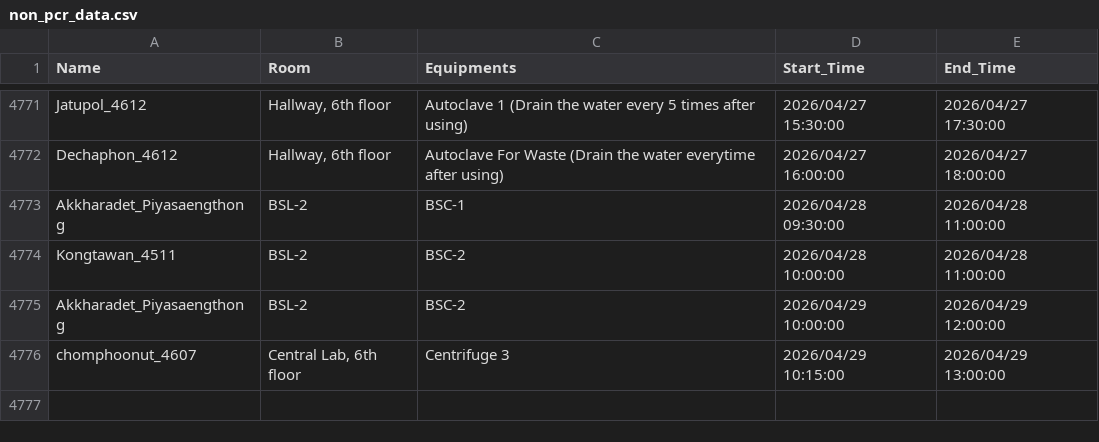
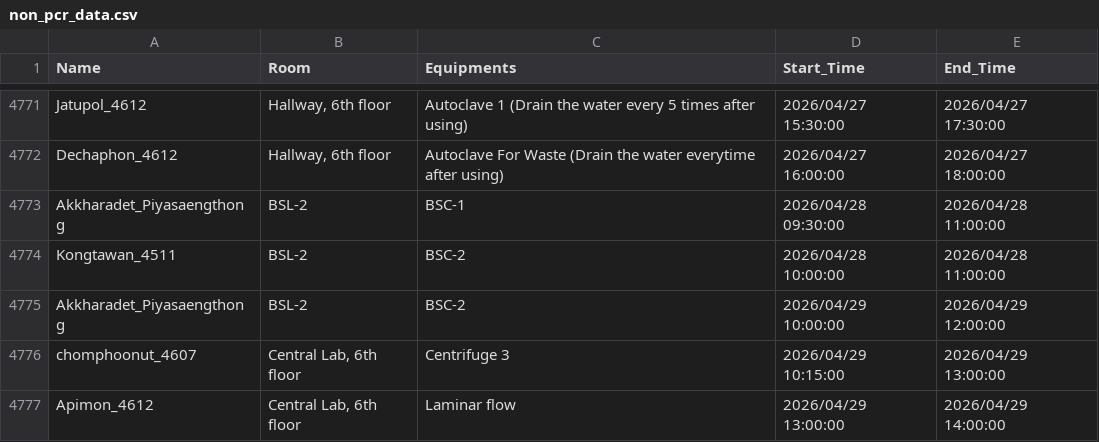
Before and after one commit to GeneticsKU/Lab-Equipments_Reservation, a CSV file: non_pcr_data.csv, drawn as a sheet; only a part is shown, gaps mark what is left out; the diff names each change by its address in the sheet, - before the commit and + after, or states it on an @@ line.

Commit message:
Update non_pcr_data.csv

```diff
--- a/non_pcr_data.csv
+++ b/non_pcr_data.csv
+row 4777: Apimon_4612 | Central Lab, 6th floor | Laminar flow | 2026/04/29 13:00:00 | 2026/04/29 14:00:00
```
